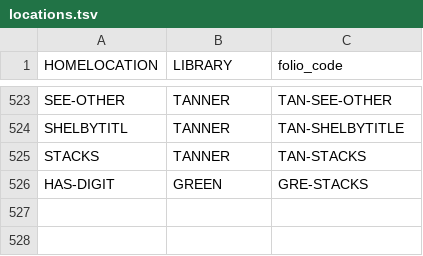
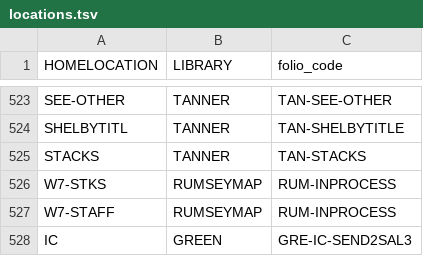
Before and after one commit to sul-dlss/folio_migration, a TSV file: mapping_files/locations.tsv, drawn as a sheet; only a part is shown, gaps mark what is left out; removed rows and columns are numbered as before the commit, all else as after; the diff names each change by its address in the sheet, - before the commit and + after, or states it on an @@ line.

Commit message:
Adds new locations, items suppressed, and item statuses

```diff
--- a/mapping_files/locations.tsv
+++ b/mapping_files/locations.tsv
-row 526: HAS-DIGIT | GREEN | GRE-STACKS
+row 526: W7-STKS | RUMSEYMAP | RUM-INPROCESS
+row 527: W7-STAFF | RUMSEYMAP | RUM-INPROCESS
+row 528: IC | GREEN | GRE-IC-SEND2SAL3
```
Also changed, not shown: mapping_files/item_statuses.tsv, mapping_files/locations-mhld.tsv, 1 other file.
